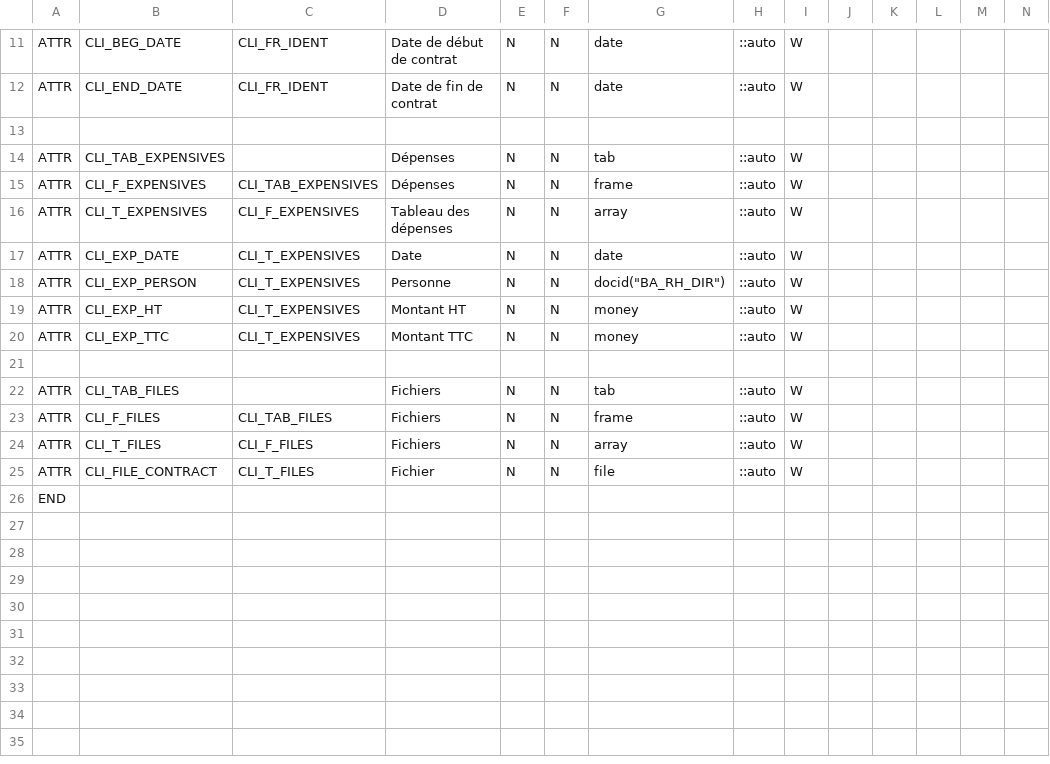
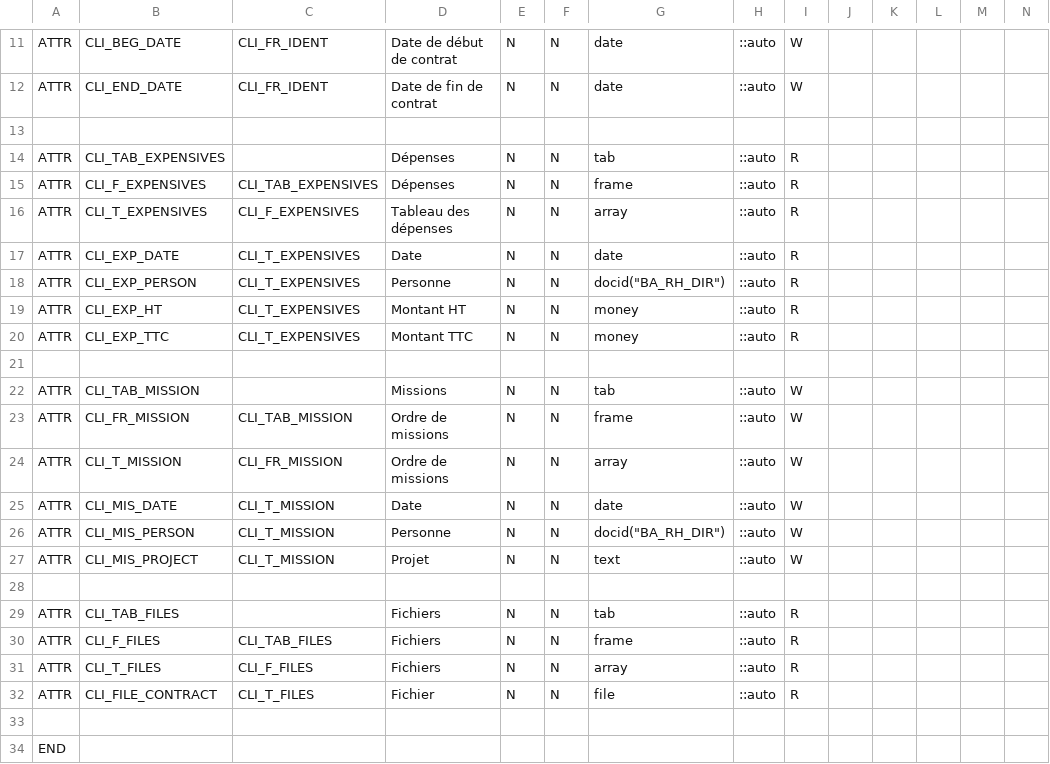
Before and after one commit to KlausBacker/anakeen-platform-4, a CSV file: Samples/BusinessApp/src/Apps/BUSINESS_APP/Families/ClientContract/client.struct.csv, drawn as a sheet; only a part is shown, gaps mark what is left out; addresses are those after the commit; rows hold the shown columns only; the diff names each change by its address in the sheet, - before the commit and + after, or states it on an @@ line.

Commit message:
fix(sample): fix smart structure and add template for pdf file

```diff
--- a/Samples/BusinessApp/src/Apps/BUSINESS_APP/Families/ClientContract/client.struct.csv
+++ b/Samples/BusinessApp/src/Apps/BUSINESS_APP/Families/ClientContract/client.struct.csv
-I14:I20: W
+I14:I20: R
+row 22: ATTR | CLI_TAB_MISSION |  | Missions | N | N | tab | ::auto | W
+row 23: ATTR | CLI_FR_MISSION | CLI_TAB_MISSION | Ordre de missions | N | N | frame | ::auto | W
+row 24: ATTR | CLI_T_MISSION | CLI_FR_MISSION | Ordre de missions | N | N | array | ::auto | W
+row 25: ATTR | CLI_MIS_DATE | CLI_T_MISSION | Date | N | N | date | ::auto | W
+row 26: ATTR | CLI_MIS_PERSON | CLI_T_MISSION | Personne | N | N | docid("BA_RH_DIR") | ::auto | W
+row 27: ATTR | CLI_MIS_PROJECT | CLI_T_MISSION | Projet | N | N | text | ::auto | W
+row 28: (empty)
-I29:I32: W
+I29:I32: R
+row 33: (empty)
```
Also changed, not shown: Samples/BusinessApp/src/Apps/BUSINESS_APP/Families/Fees/fees.struct.csv, Samples/BusinessApp/src/Apps/BUSINESS_APP/Families/Fees/fees.workflow.csv, 18 other files.
